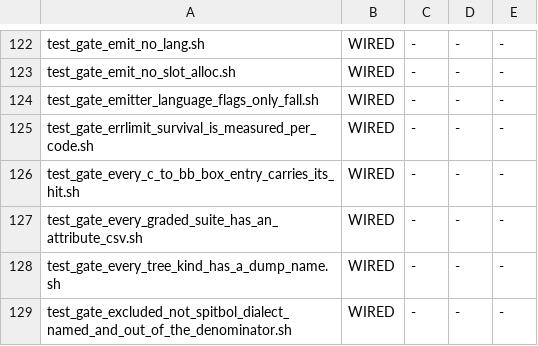
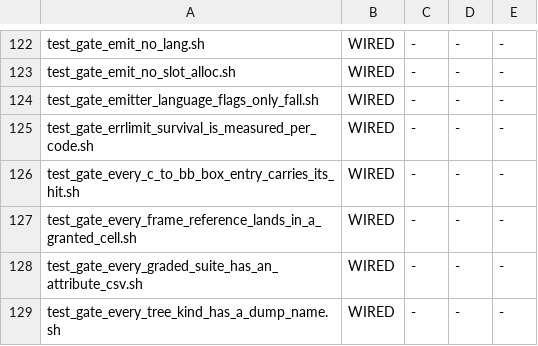
Before and after one commit to snobol4ever/harness, a TSV file: scripts/gate_wiring.tsv, drawn as a sheet; only a part is shown, gaps mark what is left out; the shorter side is filled out with more unchanged rows.

Commit message:
test_gate_every_frame_reference_lands_in_a_granted_cell.sh: the grants checker is a blocking gate at 0 ungranted references; it prints one UNGRANTED line per reference
util_frame_refs_land_in_grants.py now prints UNGRANTED graph=<g> box=<nNN_kind> off=<N> region_end=<R> for every reference outside the grants (the machine-readable form the one-source-of-truth design reads, ARCH-GC 17).
The gate runs it over the r/1 prelude+witness fixture and six Prolog core entries (7 programs, 2076 graphs graded, 83822 references, 0 ungranted) and keeps its own negative control: the fixture's dump with every
vslot +192 line removed must name ungranted references (133); --corrupt disarms the damage and reads RED. Wired. CEO-2018.

```diff
--- a/scripts/gate_wiring.tsv
+++ b/scripts/gate_wiring.tsv
@@ -126,2 +126,3 @@ test_gate_errlimit_survival_is_measured_per_code.sh	WIRED	-	-	-
 test_gate_every_c_to_bb_box_entry_carries_its_hit.sh	WIRED	-	-	-
+test_gate_every_frame_reference_lands_in_a_granted_cell.sh	WIRED	-	-	-
 test_gate_every_graded_suite_has_an_attribute_csv.sh	WIRED	-	-	-
```
Also changed, not shown: 2 other files.
